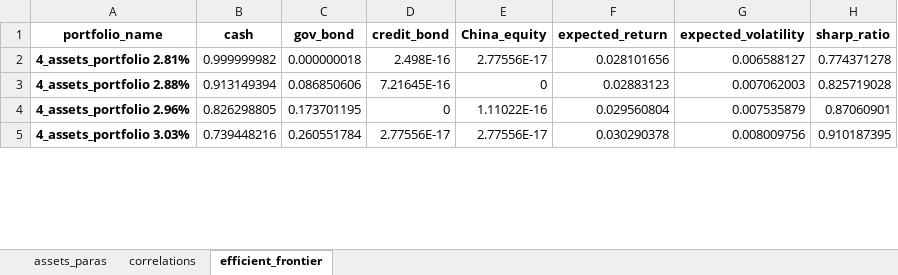
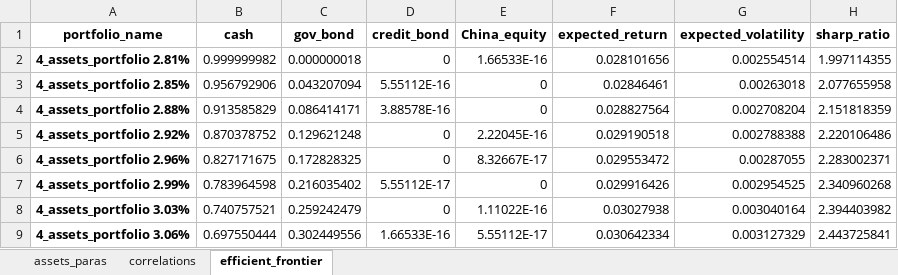
Before and after one commit to kioplu2010/regularSolver, an Excel workbook: result/efficient_frontier.xlsx, sheet efficient_frontier, drawn as a sheet; only a part is shown; values as stored, in another font and other column widths than the file's, no borders; charts and pictures not drawn; addresses are those after the commit; the diff covers the shown part only; the diff names each change by its address in the sheet, - before the commit and + after, or states it on an @@ line.

```diff
--- a/result/efficient_frontier.xlsx (sheet efficient_frontier)
+++ b/result/efficient_frontier.xlsx (sheet efficient_frontier)
-D2 (credit_bond): 2.498E-16
+D2 (credit_bond): 0
-E2 (China_equity): 2.77556E-17
+E2 (China_equity): 1.66533E-16
-G2 (expected_volatility): 0.006588127
+G2 (expected_volatility): 0.002554514
-H2 (sharp_ratio): 0.774371278
+H2 (sharp_ratio): 1.997114355
+row 3: 4_assets_portfolio 2.85% | 0.956792906 | 0.043207094 | 5.55112E-16 | 0 | 0.02846461 | 0.00263018 | 2.077655958
-B4 (cash): 0.913149394
+B4 (cash): 0.913585829
-C4 (gov_bond): 0.086850606
+C4 (gov_bond): 0.086414171
-D4 (credit_bond): 7.21645E-16
+D4 (credit_bond): 3.88578E-16
-F4 (expected_return): 0.02883123
+F4 (expected_return): 0.028827564
-G4 (expected_volatility): 0.007062003
+G4 (expected_volatility): 0.002708204
-H4 (sharp_ratio): 0.825719028
+H4 (sharp_ratio): 2.151818359
+row 5: 4_assets_portfolio 2.92% | 0.870378752 | 0.129621248 | 0 | 2.22045E-16 | 0.029190518 | 0.002788388 | 2.220106486
-B6 (cash): 0.826298805
+B6 (cash): 0.827171675
-C6 (gov_bond): 0.173701195
+C6 (gov_bond): 0.172828325
-E6 (China_equity): 1.11022E-16
+E6 (China_equity): 8.32667E-17
-F6 (expected_return): 0.029560804
+F6 (expected_return): 0.029553472
-G6 (expected_volatility): 0.007535879
+G6 (expected_volatility): 0.00287055
-H6 (sharp_ratio): 0.87060901
+H6 (sharp_ratio): 2.283002371
+row 7: 4_assets_portfolio 2.99% | 0.783964598 | 0.216035402 | 5.55112E-17 | 0 | 0.029916426 | 0.002954525 | 2.340960268
-B8 (cash): 0.739448216
+B8 (cash): 0.740757521
-C8 (gov_bond): 0.260551784
+C8 (gov_bond): 0.259242479
-D8 (credit_bond): 2.77556E-17
+D8 (credit_bond): 0
-E8 (China_equity): 2.77556E-17
+E8 (China_equity): 1.11022E-16
-F8 (expected_return): 0.030290378
+F8 (expected_return): 0.03027938
-G8 (expected_volatility): 0.008009756
+G8 (expected_volatility): 0.003040164
-H8 (sharp_ratio): 0.910187395
+H8 (sharp_ratio): 2.394403982
+row 9: 4_assets_portfolio 3.06% | 0.697550444 | 0.302449556 | 1.66533E-16 | 5.55112E-17 | 0.030642334 | 0.003127329 | 2.443725841
```
Also changed, not shown: 83 added rows, 37 removed rows and 65 edited cells elsewhere in this sheet, sheet correlations, charts or pictures, 3 other files.
